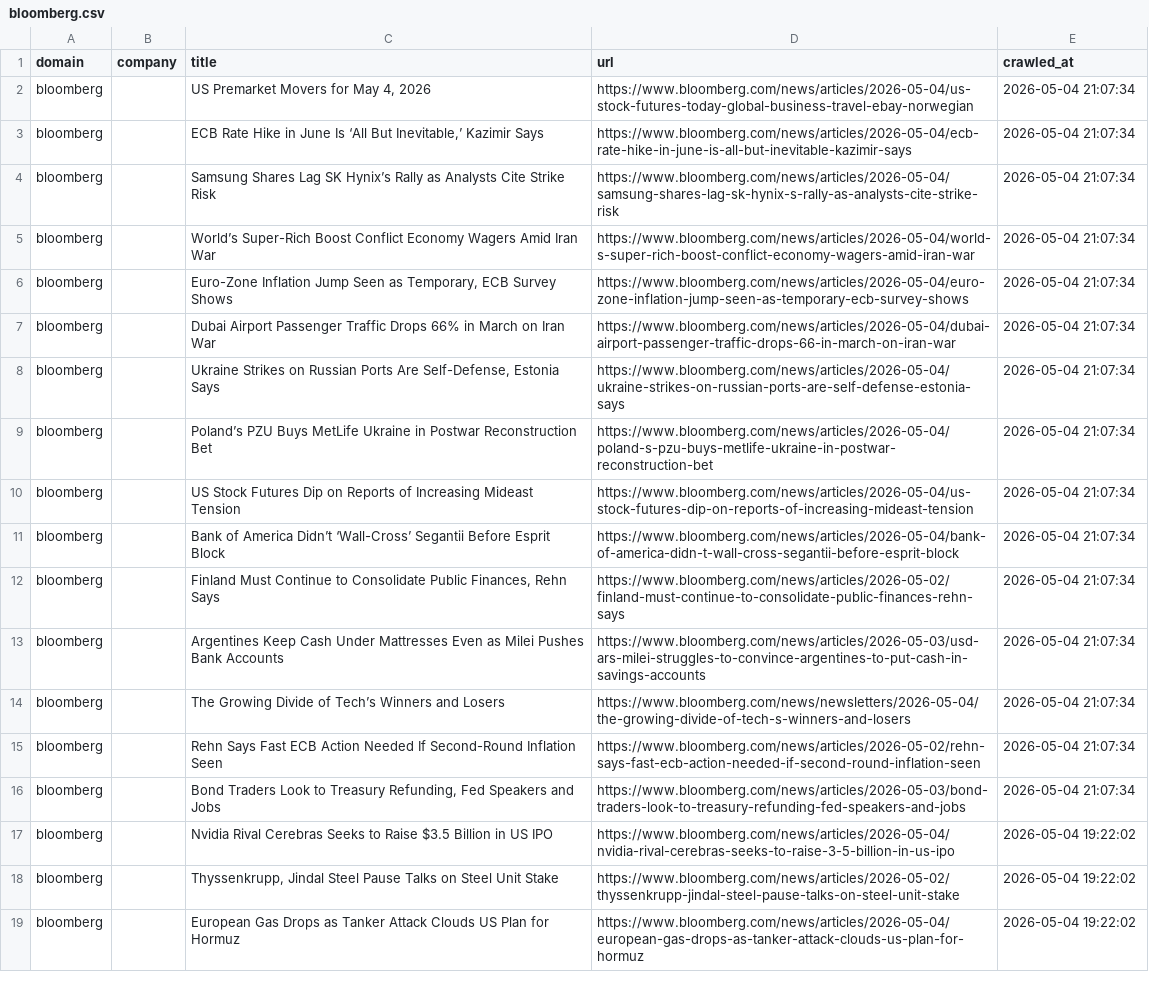
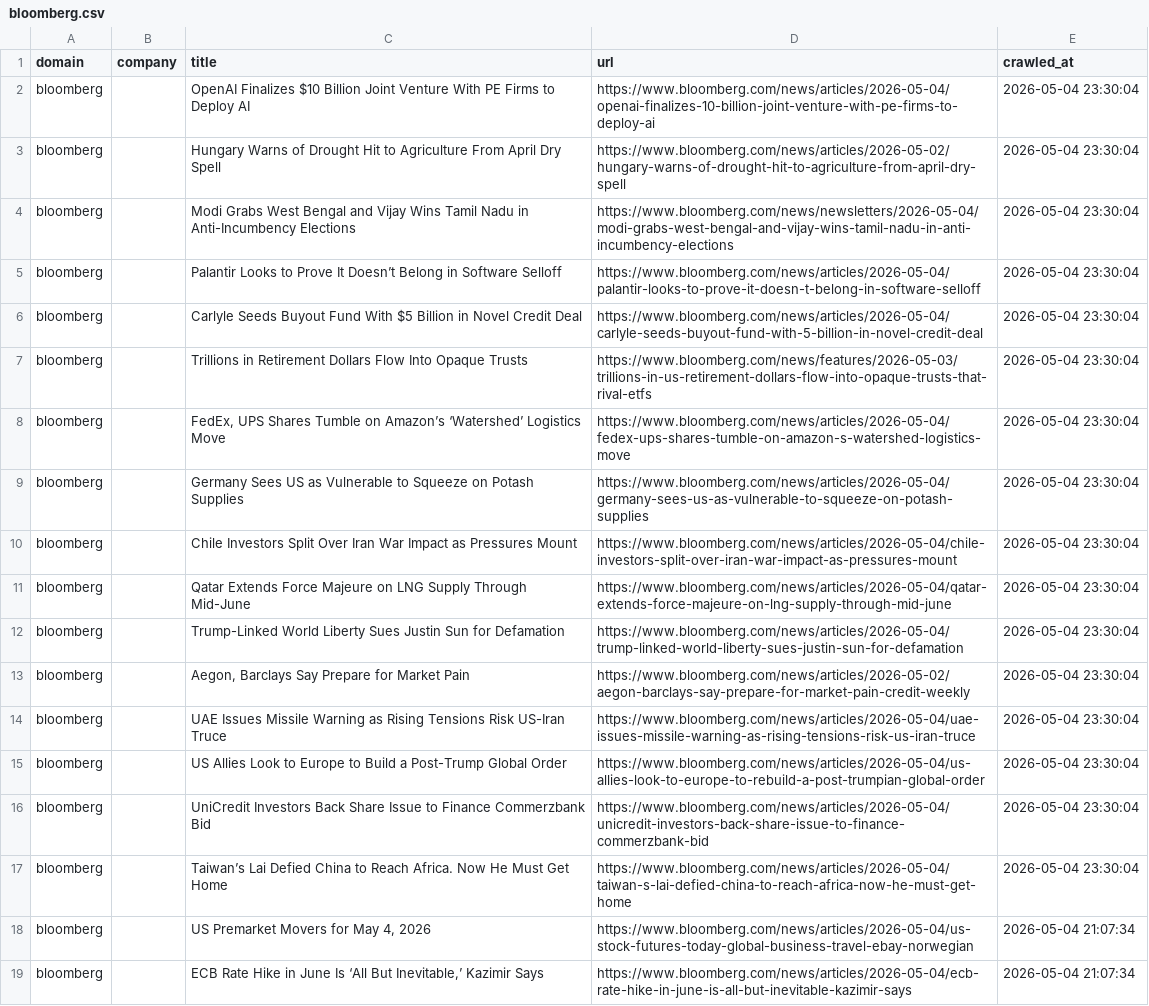
Before and after one commit to levelupup/news_crawler, a CSV file: data/bloomberg.csv, drawn as a sheet; only a part is shown; the shorter side is filled out with more unchanged rows; the diff names each change by its address in the sheet, - before the commit and + after, or states it on an @@ line.

```diff
--- a/data/bloomberg.csv
+++ b/data/bloomberg.csv
+row 2: bloomberg |  | OpenAI Finalizes $10 Billion Joint Venture With PE Firms to Deploy AI | https://www.bloomberg.com/news/articles/2026-05-04/openai-finalizes-10-billion-joint-venture-with-pe-firms-to-deploy-ai | 2026-05-04 23:30:04
+row 3: bloomberg |  | Hungary Warns of Drought Hit to Agriculture From April Dry Spell | https://www.bloomberg.com/news/articles/2026-05-02/hungary-warns-of-drought-hit-to-agriculture-from-april-dry-spell | 2026-05-04 23:30:04
+row 4: bloomberg |  | Modi Grabs West Bengal and Vijay Wins Tamil Nadu in Anti-Incumbency Elections | https://www.bloomberg.com/news/newsletters/2026-05-04/modi-grabs-west-bengal-and-vijay-wins-tamil-nadu-in-anti-incumbency-elections | 2026-05-04 23:30:04
+row 5: bloomberg |  | Palantir Looks to Prove It Doesn’t Belong in Software Selloff | https://www.bloomberg.com/news/articles/2026-05-04/palantir-looks-to-prove-it-doesn-t-belong-in-software-selloff | 2026-05-04 23:30:04
+row 6: bloomberg |  | Carlyle Seeds Buyout Fund With $5 Billion in Novel Credit Deal | https://www.bloomberg.com/news/articles/2026-05-04/carlyle-seeds-buyout-fund-with-5-billion-in-novel-credit-deal | 2026-05-04 23:30:04
+row 7: bloomberg |  | Trillions in Retirement Dollars Flow Into Opaque Trusts | https://www.bloomberg.com/news/features/2026-05-03/trillions-in-us-retirement-dollars-flow-into-opaque-trusts-that-rival-etfs | 2026-05-04 23:30:04
+row 8: bloomberg |  | FedEx, UPS Shares Tumble on Amazon’s ‘Watershed’ Logistics Move | https://www.bloomberg.com/news/articles/2026-05-04/fedex-ups-shares-tumble-on-amazon-s-watershed-logistics-move | 2026-05-04 23:30:04
+row 9: bloomberg |  | Germany Sees US as Vulnerable to Squeeze on Potash Supplies | https://www.bloomberg.com/news/articles/2026-05-04/germany-sees-us-as-vulnerable-to-squeeze-on-potash-supplies | 2026-05-04 23:30:04
+row 10: bloomberg |  | Chile Investors Split Over Iran War Impact as Pressures Mount | https://www.bloomberg.com/news/articles/2026-05-04/chile-investors-split-over-iran-war-impact-as-pressures-mount | 2026-05-04 23:30:04
+row 11: bloomberg |  | Qatar Extends Force Majeure on LNG Supply Through Mid-June | https://www.bloomberg.com/news/articles/2026-05-04/qatar-extends-force-majeure-on-lng-supply-through-mid-june | 2026-05-04 23:30:04
+row 12: bloomberg |  | Trump-Linked World Liberty Sues Justin Sun for Defamation | https://www.bloomberg.com/news/articles/2026-05-04/trump-linked-world-liberty-sues-justin-sun-for-defamation | 2026-05-04 23:30:04
+row 13: bloomberg |  | Aegon, Barclays Say Prepare for Market Pain | https://www.bloomberg.com/news/articles/2026-05-02/aegon-barclays-say-prepare-for-market-pain-credit-weekly | 2026-05-04 23:30:04
+row 14: bloomberg |  | UAE Issues Missile Warning as Rising Tensions Risk US-Iran Truce | https://www.bloomberg.com/news/articles/2026-05-04/uae-issues-missile-warning-as-rising-tensions-risk-us-iran-truce | 2026-05-04 23:30:04
+row 15: bloomberg |  | US Allies Look to Europe to Build a Post-Trump Global Order | https://www.bloomberg.com/news/articles/2026-05-04/us-allies-look-to-europe-to-rebuild-a-post-trumpian-global-order | 2026-05-04 23:30:04
+row 16: bloomberg |  | UniCredit Investors Back Share Issue to Finance Commerzbank Bid | https://www.bloomberg.com/news/articles/2026-05-04/unicredit-investors-back-share-issue-to-finance-commerzbank-bid | 2026-05-04 23:30:04
+row 17: bloomberg |  | Taiwan’s Lai Defied China to Reach Africa. Now He Must Get Home | https://www.bloomberg.com/news/articles/2026-05-04/taiwan-s-lai-defied-china-to-reach-africa-now-he-must-get-home | 2026-05-04 23:30:04
```
Also changed, not shown: data/9to5mac.csv, data/ctee.csv, 20 other files.
